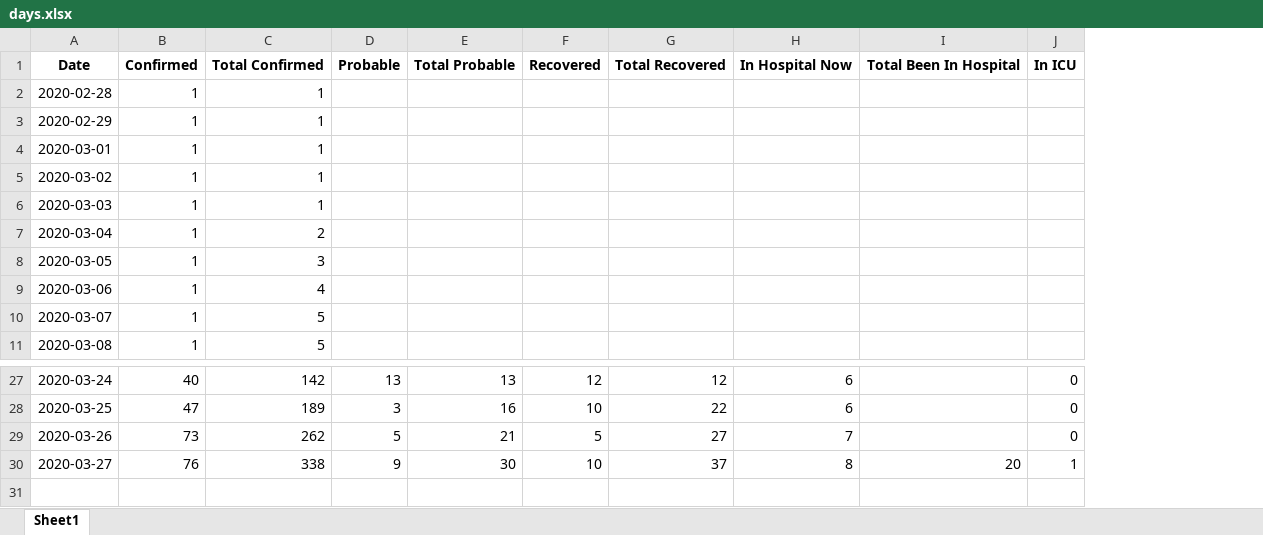
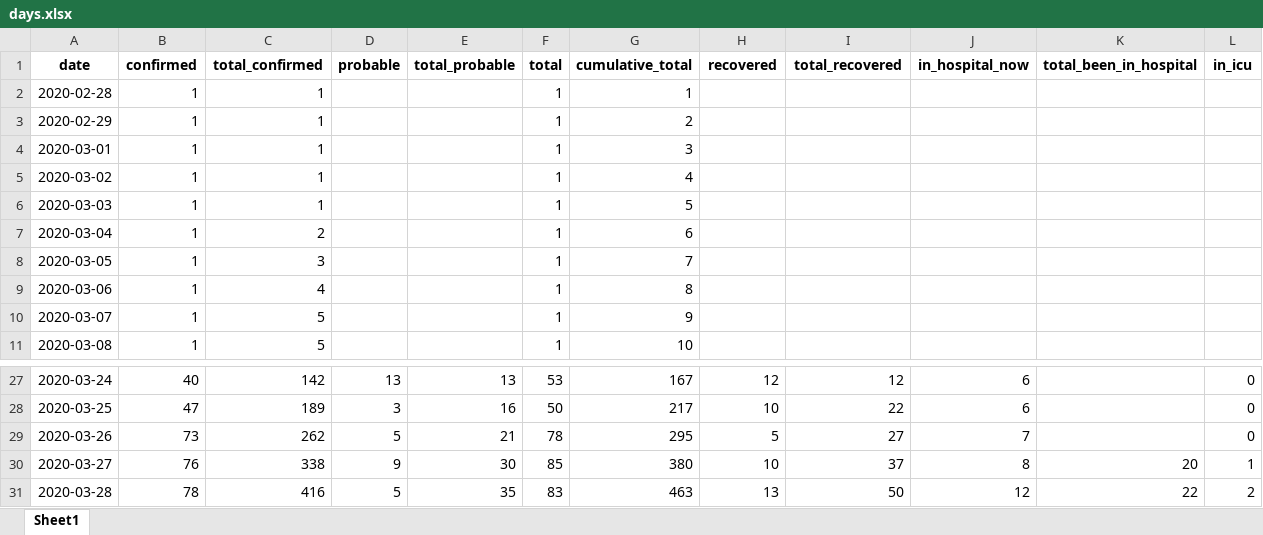
Before and after one commit to nzherald/nz-covid19-data, an Excel workbook: data/days.xlsx, sheet Sheet1, drawn as a sheet; only a part is shown, gaps mark what is left out; values as stored, in another font and other column widths than the file's, no borders; removed rows and columns are numbered as before the commit, all else as after; the diff names each change by its address in the sheet, - before the commit and + after, or states it on an @@ line.

Commit message:
using the new MoH spreadsheets - not documenting properly until I see how they change ...

```diff
--- a/data/days.xlsx (sheet Sheet1)
+++ b/data/days.xlsx (sheet Sheet1)
+column F, rows 2-11: all 1; rows 27-30: 53 | 50 | 78 | 85
+column G, rows 2-11: 1 | 2 | 3 | 4 | 5 | 6 | 7 | 8 | 9 | 10; rows 27-30: 167 | 217 | 295 | 380
-row 1: Date | Confirmed | Total Confirmed | Probable | Total Probable | Recovered | Total Recovered | In Hospital Now | Total Been In Hospital | In ICU
+row 1: date | confirmed | total_confirmed | probable | total_probable | total | cumulative_total | recovered | total_recovered | in_hospital_now | total_been_in_hospital | in_icu
+row 31: 2020-03-28 | 78 | 416 | 5 | 35 | 83 | 463 | 13 | 50 | 12 | 22 | 2
```
Also changed, not shown: 6 other files.
